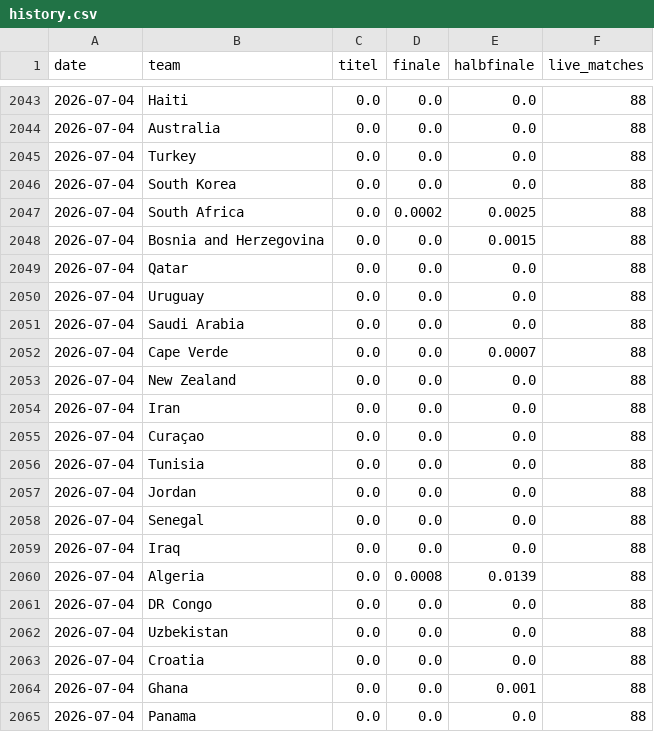
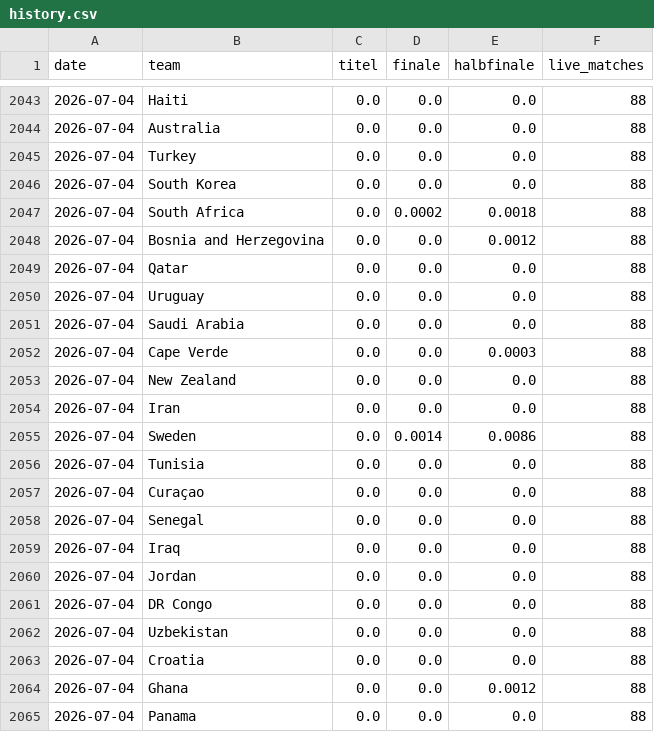
Before and after one commit to themanbetterknownasthemachine/World-Cup-2026, a CSV file: docs/data/history.csv, drawn as a sheet; only a part is shown, gaps mark what is left out; the diff covers the shown part only.

```diff
--- a/docs/data/history.csv
+++ b/docs/data/history.csv
@@ -2046,4 +2046,4 @@ date,team,titel,finale,halbfinale,live_matches
 2026-07-04,South Korea,0.0,0.0,0.0,88
-2026-07-04,South Africa,0.0,0.0002,0.0025,88
-2026-07-04,Bosnia and Herzegovina,0.0,0.0,0.0015,88
+2026-07-04,South Africa,0.0,0.0002,0.0018,88
+2026-07-04,Bosnia and Herzegovina,0.0,0.0,0.0012,88
 2026-07-04,Qatar,0.0,0.0,0.0,88
@@ -2051,11 +2051,11 @@ date,team,titel,finale,halbfinale,live_matches
 2026-07-04,Saudi Arabia,0.0,0.0,0.0,88
-2026-07-04,Cape Verde,0.0,0.0,0.0007,88
+2026-07-04,Cape Verde,0.0,0.0,0.0003,88
 2026-07-04,New Zealand,0.0,0.0,0.0,88
 2026-07-04,Iran,0.0,0.0,0.0,88
+2026-07-04,Sweden,0.0,0.0014,0.0086,88
+2026-07-04,Tunisia,0.0,0.0,0.0,88
 2026-07-04,Curaçao,0.0,0.0,0.0,88
-2026-07-04,Tunisia,0.0,0.0,0.0,88
-2026-07-04,Jordan,0.0,0.0,0.0,88
 2026-07-04,Senegal,0.0,0.0,0.0,88
 2026-07-04,Iraq,0.0,0.0,0.0,88
-2026-07-04,Algeria,0.0,0.0008,0.0139,88
+2026-07-04,Jordan,0.0,0.0,0.0,88
 2026-07-04,DR Congo,0.0,0.0,0.0,88
@@ -2063,3 +2063,3 @@ date,team,titel,finale,halbfinale,live_matches
 2026-07-04,Croatia,0.0,0.0,0.0,88
-2026-07-04,Ghana,0.0,0.0,0.001,88
+2026-07-04,Ghana,0.0,0.0,0.0012,88
 2026-07-04,Panama,0.0,0.0,0.0,88
```
Also changed, not shown: 2 added rows, 2 removed rows and 60 edited cells elsewhere in this file, output/history.csv, 11 other files.
